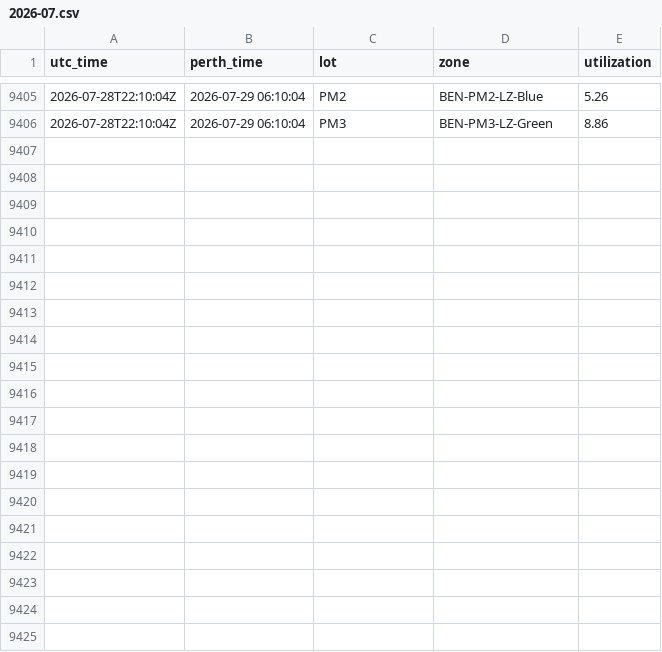
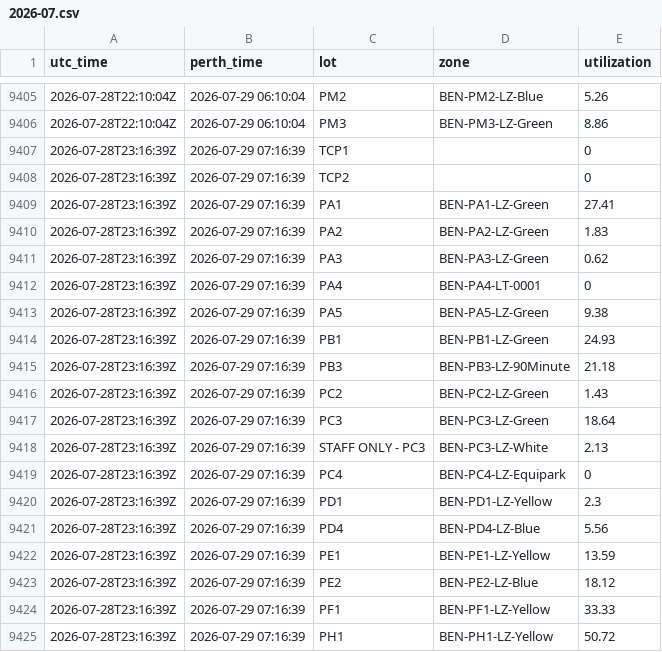
Before and after one commit to MichaelOvens/curtin-parking-data, a CSV file: data/2026-07.csv, drawn as a sheet; only a part is shown, gaps mark what is left out; the diff covers the shown part only.

```diff
--- a/data/2026-07.csv
+++ b/data/2026-07.csv
@@ -9406 +9406,20 @@ utc_time,perth_time,lot,zone,utilization
 2026-07-28T22:10:04Z,2026-07-29 06:10:04,PM3,BEN-PM3-LZ-Green,8.86
+2026-07-28T23:16:39Z,2026-07-29 07:16:39,TCP1, ,0
+2026-07-28T23:16:39Z,2026-07-29 07:16:39,TCP2, ,0
+2026-07-28T23:16:39Z,2026-07-29 07:16:39,PA1,BEN-PA1-LZ-Green,27.41
+2026-07-28T23:16:39Z,2026-07-29 07:16:39,PA2,BEN-PA2-LZ-Green,1.83
+2026-07-28T23:16:39Z,2026-07-29 07:16:39,PA3,BEN-PA3-LZ-Green,0.62
+2026-07-28T23:16:39Z,2026-07-29 07:16:39,PA4,BEN-PA4-LT-0001,0
+2026-07-28T23:16:39Z,2026-07-29 07:16:39,PA5,BEN-PA5-LZ-Green,9.38
+2026-07-28T23:16:39Z,2026-07-29 07:16:39,PB1,BEN-PB1-LZ-Green,24.93
+2026-07-28T23:16:39Z,2026-07-29 07:16:39,PB3,BEN-PB3-LZ-90Minute,21.18
+2026-07-28T23:16:39Z,2026-07-29 07:16:39,PC2,BEN-PC2-LZ-Green,1.43
+2026-07-28T23:16:39Z,2026-07-29 07:16:39,PC3,BEN-PC3-LZ-Green,18.64
+2026-07-28T23:16:39Z,2026-07-29 07:16:39,STAFF ONLY - PC3,BEN-PC3-LZ-White,2.13
+2026-07-28T23:16:39Z,2026-07-29 07:16:39,PC4,BEN-PC4-LZ-Equipark,0
+2026-07-28T23:16:39Z,2026-07-29 07:16:39,PD1,BEN-PD1-LZ-Yellow,2.3
+2026-07-28T23:16:39Z,2026-07-29 07:16:39,PD4,BEN-PD4-LZ-Blue,5.56
+2026-07-28T23:16:39Z,2026-07-29 07:16:39,PE1,BEN-PE1-LZ-Yellow,13.59
+2026-07-28T23:16:39Z,2026-07-29 07:16:39,PE2,BEN-PE2-LZ-Blue,18.12
+2026-07-28T23:16:39Z,2026-07-29 07:16:39,PF1,BEN-PF1-LZ-Yellow,33.33
+2026-07-28T23:16:39Z,2026-07-29 07:16:39,PH1,BEN-PH1-LZ-Yellow,50.72
```
Also changed, not shown: 14 added rows elsewhere in this file.
